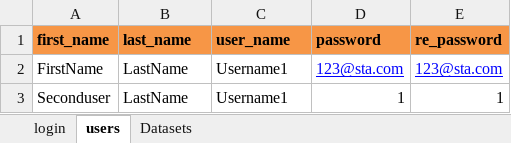
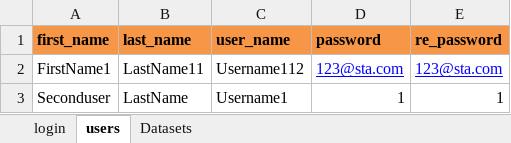
Before and after one commit to EFarag/ACE_Project, an Excel workbook: Data/login_data.xlsx, sheet users, drawn as a sheet; values as stored, in another font and other column widths than the file's, no borders; the diff names each change by its address in the sheet, - before the commit and + after, or states it on an @@ line.

```diff
--- a/Data/login_data.xlsx (sheet users)
+++ b/Data/login_data.xlsx (sheet users)
-A2 (first_name): FirstName
+A2 (first_name): FirstName1
-B2 (last_name): LastName
+B2 (last_name): LastName11
-C2 (user_name): Username1
+C2 (user_name): Username112
```
Also changed, not shown: 3 other files.
